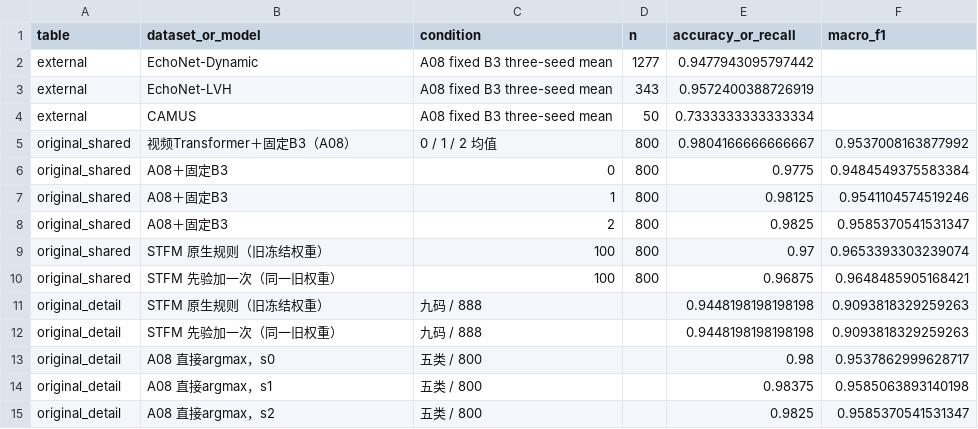
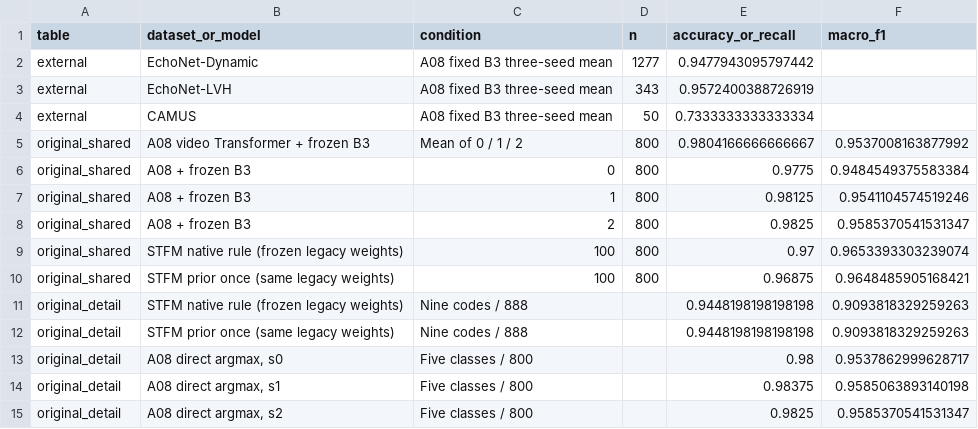
Before and after one commit to WilliamQiuzy/echo-view-routing, a CSV file: demo/external_results/results.csv, drawn as a sheet.

```diff
--- a/demo/external_results/results.csv
+++ b/demo/external_results/results.csv
@@ -4,12 +4,12 @@ external,EchoNet-LVH,A08 fixed B3 three-seed mean,343,0.9572400388726919,
 external,CAMUS,A08 fixed B3 three-seed mean,50,0.7333333333333334,
-original_shared,视频Transformer＋固定B3（A08）,0 / 1 / 2 均值,800,0.9804166666666667,0.9537008163877992
-original_shared,A08＋固定B3,0,800,0.9775,0.9484549375583384
-original_shared,A08＋固定B3,1,800,0.98125,0.9541104574519246
-original_shared,A08＋固定B3,2,800,0.9825,0.9585370541531347
-original_shared,STFM 原生规则（旧冻结权重）,100,800,0.97,0.9653393303239074
-original_shared,STFM 先验加一次（同一旧权重）,100,800,0.96875,0.9648485905168421
-original_detail,STFM 原生规则（旧冻结权重）,九码 / 888,,0.9448198198198198,0.9093818329259263
-original_detail,STFM 先验加一次（同一旧权重）,九码 / 888,,0.9448198198198198,0.9093818329259263
-original_detail,A08 直接argmax，s0,五类 / 800,,0.98,0.9537862999628717
-original_detail,A08 直接argmax，s1,五类 / 800,,0.98375,0.9585063893140198
-original_detail,A08 直接argmax，s2,五类 / 800,,0.9825,0.9585370541531347
+original_shared,A08 video Transformer + frozen B3,Mean of 0 / 1 / 2,800,0.9804166666666667,0.9537008163877992
+original_shared,A08 + frozen B3,0,800,0.9775,0.9484549375583384
+original_shared,A08 + frozen B3,1,800,0.98125,0.9541104574519246
+original_shared,A08 + frozen B3,2,800,0.9825,0.9585370541531347
+original_shared,STFM native rule (frozen legacy weights),100,800,0.97,0.9653393303239074
+original_shared,STFM prior once (same legacy weights),100,800,0.96875,0.9648485905168421
+original_detail,STFM native rule (frozen legacy weights),Nine codes / 888,,0.9448198198198198,0.9093818329259263
+original_detail,STFM prior once (same legacy weights),Nine codes / 888,,0.9448198198198198,0.9093818329259263
+original_detail,"A08 direct argmax, s0",Five classes / 800,,0.98,0.9537862999628717
+original_detail,"A08 direct argmax, s1",Five classes / 800,,0.98375,0.9585063893140198
+original_detail,"A08 direct argmax, s2",Five classes / 800,,0.9825,0.9585370541531347
```
Also changed, not shown: 9 other files.
